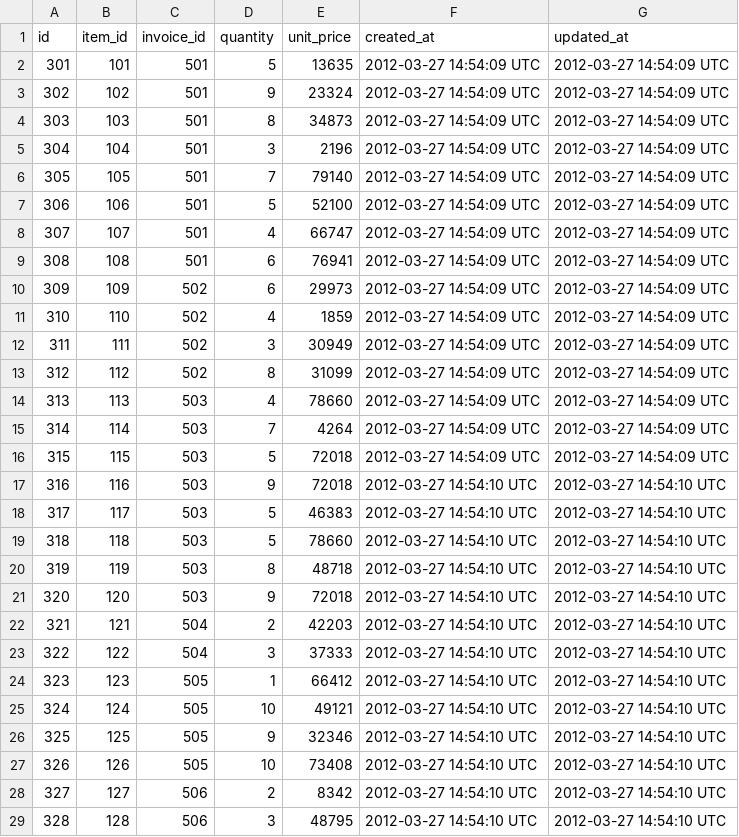
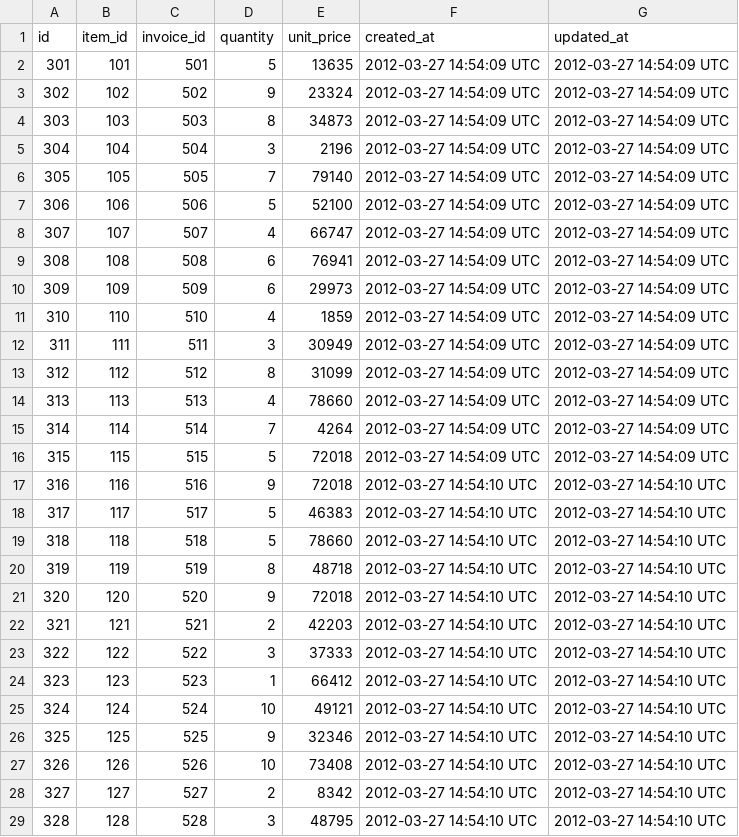
Before and after one commit to pollockcl/black_thursday, a CSV file: data/invoice_items.csv, drawn as a sheet; only a part is shown; the diff covers the shown part only.

Commit message:
changed some of the data

```diff
--- a/data/invoice_items.csv
+++ b/data/invoice_items.csv
@@ -2,28 +2,28 @@ id,item_id,invoice_id,quantity,unit_price,created_at,updated_at
 301,101,501,5,13635,2012-03-27 14:54:09 UTC,2012-03-27 14:54:09 UTC
-302,102,501,9,23324,2012-03-27 14:54:09 UTC,2012-03-27 14:54:09 UTC
-303,103,501,8,34873,2012-03-27 14:54:09 UTC,2012-03-27 14:54:09 UTC
-304,104,501,3,2196,2012-03-27 14:54:09 UTC,2012-03-27 14:54:09 UTC
-305,105,501,7,79140,2012-03-27 14:54:09 UTC,2012-03-27 14:54:09 UTC
-306,106,501,5,52100,2012-03-27 14:54:09 UTC,2012-03-27 14:54:09 UTC
-307,107,501,4,66747,2012-03-27 14:54:09 UTC,2012-03-27 14:54:09 UTC
-308,108,501,6,76941,2012-03-27 14:54:09 UTC,2012-03-27 14:54:09 UTC
-309,109,502,6,29973,2012-03-27 14:54:09 UTC,2012-03-27 14:54:09 UTC
-310,110,502,4,1859,2012-03-27 14:54:09 UTC,2012-03-27 14:54:09 UTC
-311,111,502,3,30949,2012-03-27 14:54:09 UTC,2012-03-27 14:54:09 UTC
-312,112,502,8,31099,2012-03-27 14:54:09 UTC,2012-03-27 14:54:09 UTC
-313,113,503,4,78660,2012-03-27 14:54:09 UTC,2012-03-27 14:54:09 UTC
-314,114,503,7,4264,2012-03-27 14:54:09 UTC,2012-03-27 14:54:09 UTC
-315,115,503,5,72018,2012-03-27 14:54:09 UTC,2012-03-27 14:54:09 UTC
-316,116,503,9,72018,2012-03-27 14:54:10 UTC,2012-03-27 14:54:10 UTC
-317,117,503,5,46383,2012-03-27 14:54:10 UTC,2012-03-27 14:54:10 UTC
-318,118,503,5,78660,2012-03-27 14:54:10 UTC,2012-03-27 14:54:10 UTC
-319,119,503,8,48718,2012-03-27 14:54:10 UTC,2012-03-27 14:54:10 UTC
-320,120,503,9,72018,2012-03-27 14:54:10 UTC,2012-03-27 14:54:10 UTC
-321,121,504,2,42203,2012-03-27 14:54:10 UTC,2012-03-27 14:54:10 UTC
-322,122,504,3,37333,2012-03-27 14:54:10 UTC,2012-03-27 14:54:10 UTC
-323,123,505,1,66412,2012-03-27 14:54:10 UTC,2012-03-27 14:54:10 UTC
-324,124,505,10,49121,2012-03-27 14:54:10 UTC,2012-03-27 14:54:10 UTC
-325,125,505,9,32346,2012-03-27 14:54:10 UTC,2012-03-27 14:54:10 UTC
-326,126,505,10,73408,2012-03-27 14:54:10 UTC,2012-03-27 14:54:10 UTC
-327,127,506,2,8342,2012-03-27 14:54:10 UTC,2012-03-27 14:54:10 UTC
-328,128,506,3,48795,2012-03-27 14:54:10 UTC,2012-03-27 14:54:10 UTC
+302,102,502,9,23324,2012-03-27 14:54:09 UTC,2012-03-27 14:54:09 UTC
+303,103,503,8,34873,2012-03-27 14:54:09 UTC,2012-03-27 14:54:09 UTC
+304,104,504,3,2196,2012-03-27 14:54:09 UTC,2012-03-27 14:54:09 UTC
+305,105,505,7,79140,2012-03-27 14:54:09 UTC,2012-03-27 14:54:09 UTC
+306,106,506,5,52100,2012-03-27 14:54:09 UTC,2012-03-27 14:54:09 UTC
+307,107,507,4,66747,2012-03-27 14:54:09 UTC,2012-03-27 14:54:09 UTC
+308,108,508,6,76941,2012-03-27 14:54:09 UTC,2012-03-27 14:54:09 UTC
+309,109,509,6,29973,2012-03-27 14:54:09 UTC,2012-03-27 14:54:09 UTC
+310,110,510,4,1859,2012-03-27 14:54:09 UTC,2012-03-27 14:54:09 UTC
+311,111,511,3,30949,2012-03-27 14:54:09 UTC,2012-03-27 14:54:09 UTC
+312,112,512,8,31099,2012-03-27 14:54:09 UTC,2012-03-27 14:54:09 UTC
+313,113,513,4,78660,2012-03-27 14:54:09 UTC,2012-03-27 14:54:09 UTC
+314,114,514,7,4264,2012-03-27 14:54:09 UTC,2012-03-27 14:54:09 UTC
+315,115,515,5,72018,2012-03-27 14:54:09 UTC,2012-03-27 14:54:09 UTC
+316,116,516,9,72018,2012-03-27 14:54:10 UTC,2012-03-27 14:54:10 UTC
+317,117,517,5,46383,2012-03-27 14:54:10 UTC,2012-03-27 14:54:10 UTC
+318,118,518,5,78660,2012-03-27 14:54:10 UTC,2012-03-27 14:54:10 UTC
+319,119,519,8,48718,2012-03-27 14:54:10 UTC,2012-03-27 14:54:10 UTC
+320,120,520,9,72018,2012-03-27 14:54:10 UTC,2012-03-27 14:54:10 UTC
+321,121,521,2,42203,2012-03-27 14:54:10 UTC,2012-03-27 14:54:10 UTC
+322,122,522,3,37333,2012-03-27 14:54:10 UTC,2012-03-27 14:54:10 UTC
+323,123,523,1,66412,2012-03-27 14:54:10 UTC,2012-03-27 14:54:10 UTC
+324,124,524,10,49121,2012-03-27 14:54:10 UTC,2012-03-27 14:54:10 UTC
+325,125,525,9,32346,2012-03-27 14:54:10 UTC,2012-03-27 14:54:10 UTC
+326,126,526,10,73408,2012-03-27 14:54:10 UTC,2012-03-27 14:54:10 UTC
+327,127,527,2,8342,2012-03-27 14:54:10 UTC,2012-03-27 14:54:10 UTC
+328,128,528,3,48795,2012-03-27 14:54:10 UTC,2012-03-27 14:54:10 UTC
```
Also changed, not shown: 72 edited cells elsewhere in this file.
